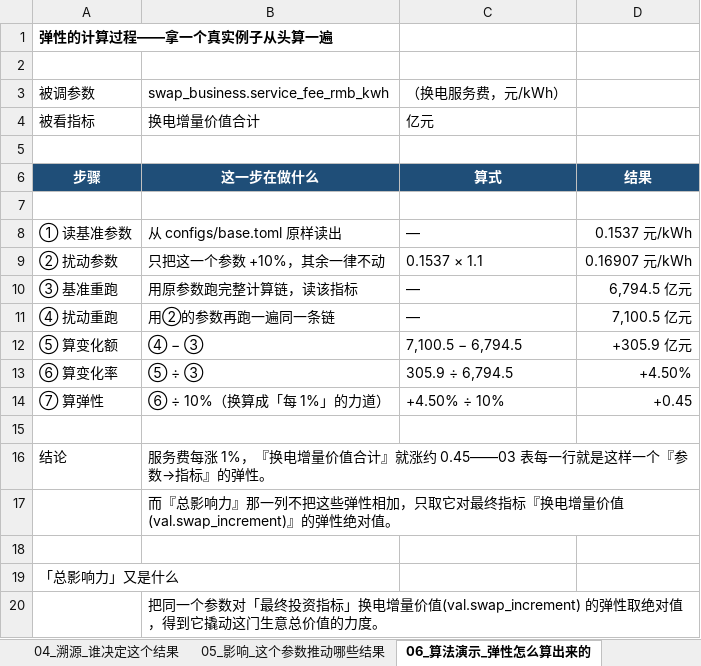
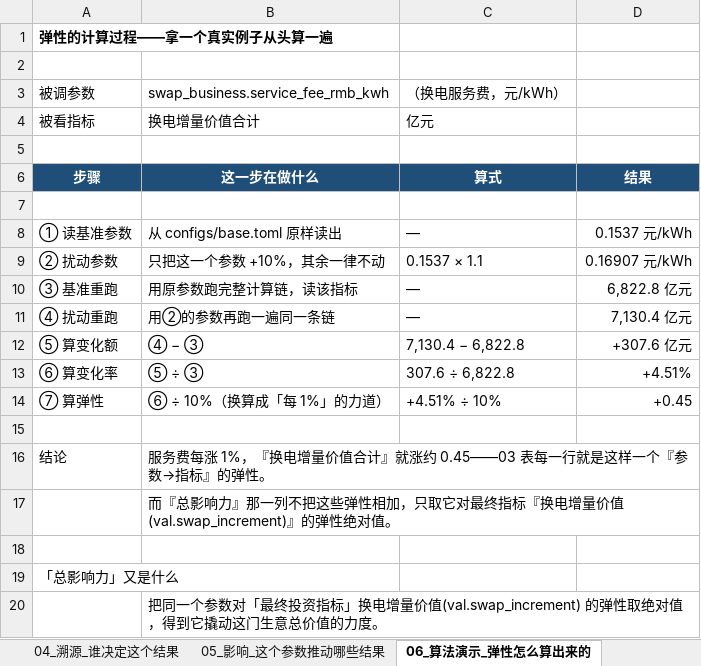
Before and after one commit to kedouzc/energy_ningde, an Excel workbook: 业务/换电/定量计算/换电战略决策模型_v4_3/outputs/换电模型_参数与血缘_v4.3.xlsx, sheet 06_算法演示_弹性怎么算出来的, drawn as a sheet; only a part is shown; values as stored, in another font and other column widths than the file's, no borders; 1 other sheet too large or unreadable and not compared; the diff names each change by its address in the sheet, - before the commit and + after, or states it on an @@ line.

```diff
--- a/业务/换电/定量计算/换电战略决策模型_v4_3/outputs/换电模型_参数与血缘_v4.3.xlsx (sheet 06_算法演示_弹性怎么算出来的)
+++ b/业务/换电/定量计算/换电战略决策模型_v4_3/outputs/换电模型_参数与血缘_v4.3.xlsx (sheet 06_算法演示_弹性怎么算出来的)
-D10: 6,794.5 亿元
+D10: 6,822.8 亿元
-D11: 7,100.5 亿元
+D11: 7,130.4 亿元
-C12: 7,100.5 − 6,794.5
+C12: 7,130.4 − 6,822.8
-D12: +305.9 亿元
+D12: +307.6 亿元
-C13: 305.9 ÷ 6,794.5
+C13: 307.6 ÷ 6,822.8
-D13: +4.50%
+D13: +4.51%
-C14: +4.50% ÷ 10%
+C14: +4.51% ÷ 10%
```
Also changed, not shown: sheet 04_溯源_谁决定这个结果, sheet 05_影响_这个参数推动哪些结果, sheet 02_结果总表, sheet 01_假设参数, 业务/换电/定量计算/换电战略决策模型_v4_3/outputs/换电决策树_v4.3.xlsx, 40 other files.
